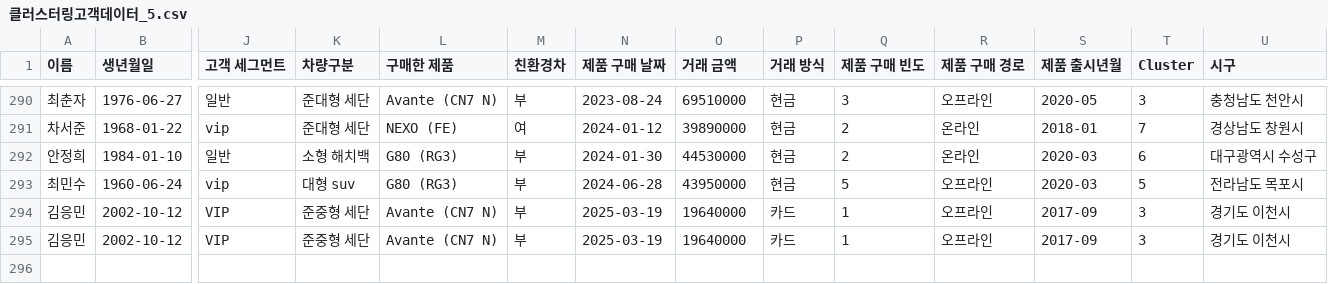
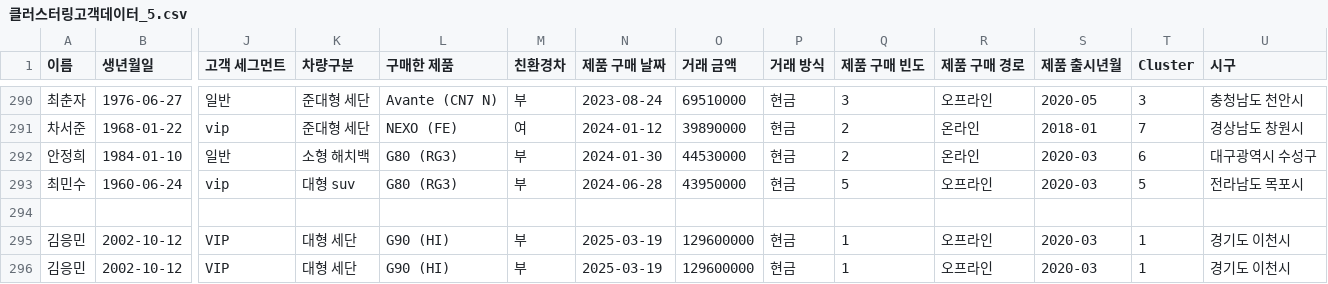
Before and after one commit to Coding-Supremacy/customer_mini, a CSV file: data/클러스터링고객데이터_5.csv, drawn as a sheet; only a part is shown, gaps mark what is left out; addresses are those after the commit; rows hold the shown columns only; the diff names each change by its address in the sheet, - before the commit and + after, or states it on an @@ line.

```diff
--- a/data/클러스터링고객데이터_5.csv
+++ b/data/클러스터링고객데이터_5.csv
+row 294: (empty)
-K295:K296 (차량구분): 준중형 세단
+K295:K296 (차량구분): 대형 세단
-L295:L296 (구매한 제품): Avante (CN7 N)
+L295:L296 (구매한 제품): G90 (HI)
-O295:O296 (거래 금액): 19640000
+O295:O296 (거래 금액): 129600000
-P295:P296 (거래 방식): 카드
+P295:P296 (거래 방식): 현금
-S295:S296 (제품 출시년월): 2017-09
+S295:S296 (제품 출시년월): 2020-03
-T295:T296 (Cluster): 3
+T295:T296 (Cluster): 1
```
Also changed, not shown: 2 other files.
